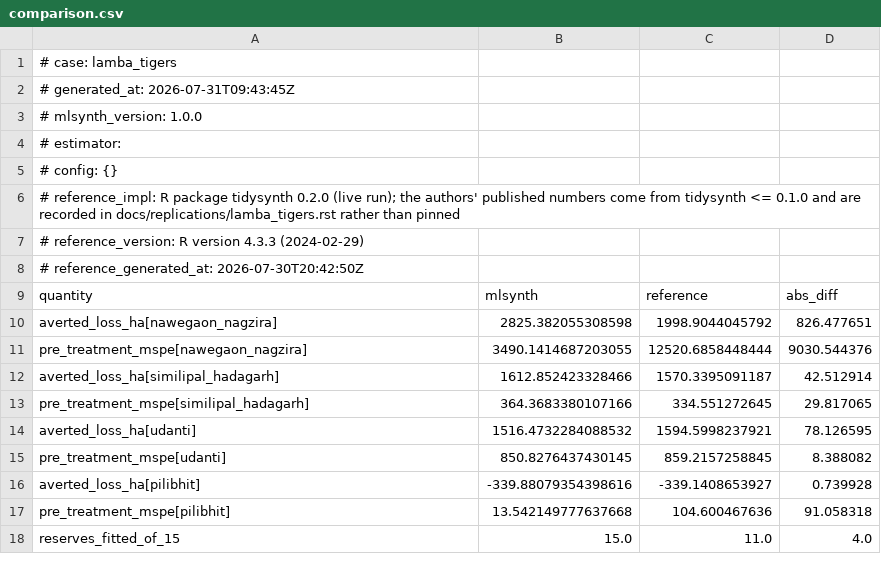
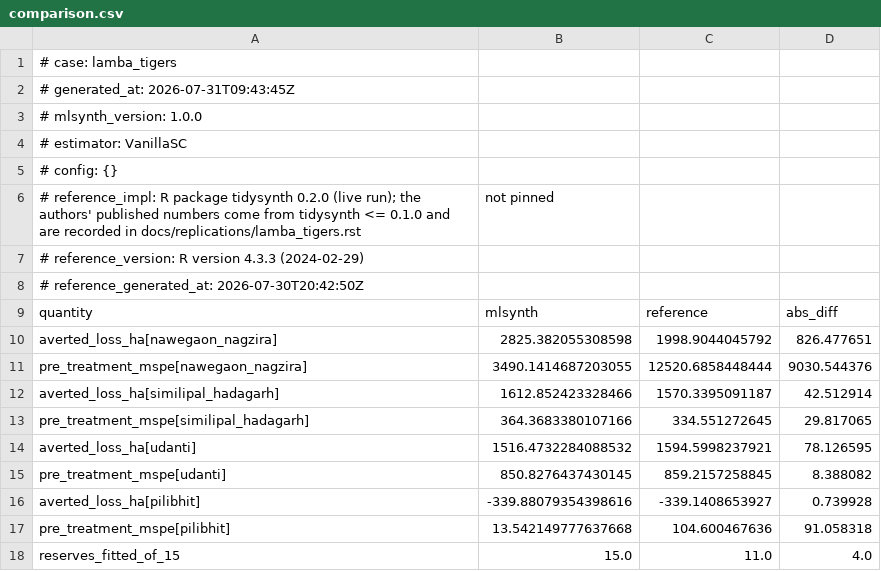
Before and after one commit to jgreathouse9/mlsynth, a CSV file: benchmarks/reference/lamba_tigers/comparison.csv, drawn as a sheet.

```diff
--- a/benchmarks/reference/lamba_tigers/comparison.csv
+++ b/benchmarks/reference/lamba_tigers/comparison.csv
@@ -3,5 +3,5 @@
 # mlsynth_version: 1.0.0
-# estimator:
+# estimator: VanillaSC
 # config: {}
-# reference_impl: R package tidysynth 0.2.0 (live run); the authors' published numbers come from tidysynth <= 0.1.0 and are recorded in docs/replications/lamba_tigers.rst rather than pinned
+# reference_impl: R package tidysynth 0.2.0 (live run); the authors' published numbers come from tidysynth <= 0.1.0 and are recorded in docs/replications/lamba_tigers.rst, not pinned
 # reference_version: R version 4.3.3 (2024-02-29)
```
Also changed, not shown: benchmarks/reference/brabander_brexit_table1/comparison.csv, 4 other files.
